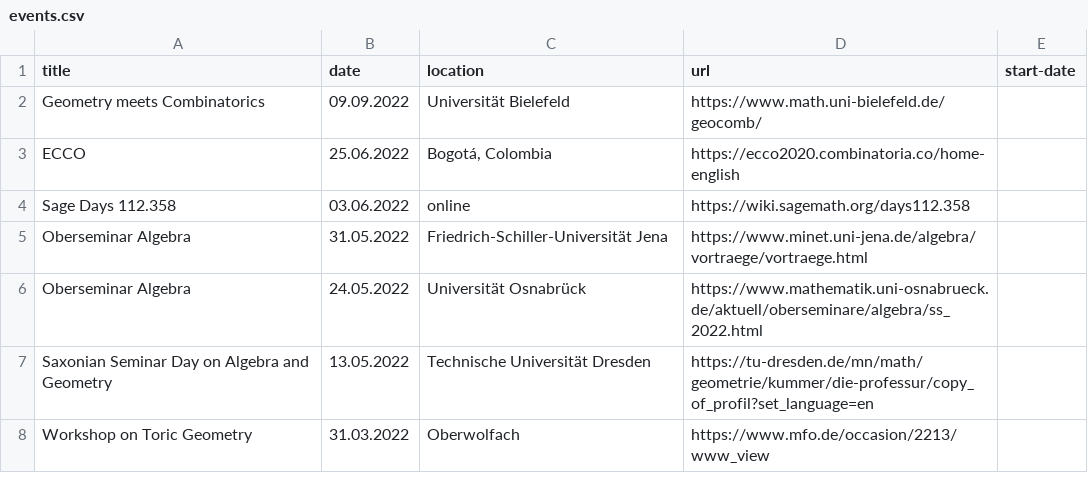
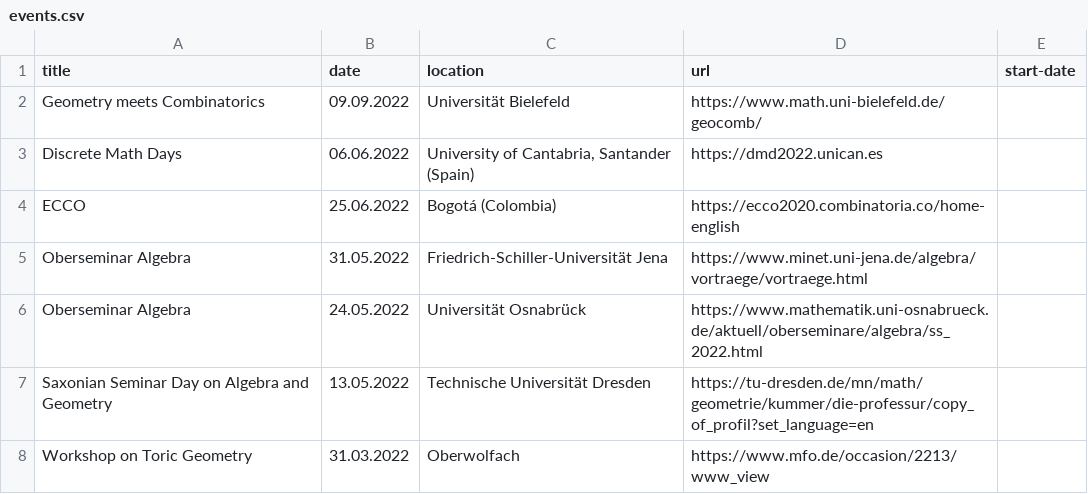
Before and after one commit to mariebrandenburg/mariebrandenburg.github.io, a CSV file: _data/events.csv, drawn as a sheet; only a part is shown.

Commit message:
update events

```diff
--- a/_data/events.csv
+++ b/_data/events.csv
@@ -2,4 +2,4 @@ title,date,location,url,start-date
 Geometry meets Combinatorics,09.09.2022,Universität Bielefeld,https://www.math.uni-bielefeld.de/geocomb/,
-ECCO,25.06.2022,"Bogotá, Colombia",https://ecco2020.combinatoria.co/home-english,
-Sage Days 112.358,03.06.2022,online,https://wiki.sagemath.org/days112.358,
+Discrete Math Days,06.06.2022 ,"University of Cantabria, Santander (Spain)",https://dmd2022.unican.es,
+ECCO,25.06.2022,Bogotá (Colombia),https://ecco2020.combinatoria.co/home-english,
 Oberseminar Algebra,31.05.2022,Friedrich-Schiller-Universität Jena,https://www.minet.uni-jena.de/algebra/vortraege/vortraege.html,
```
Also changed, not shown: 1 other file.
